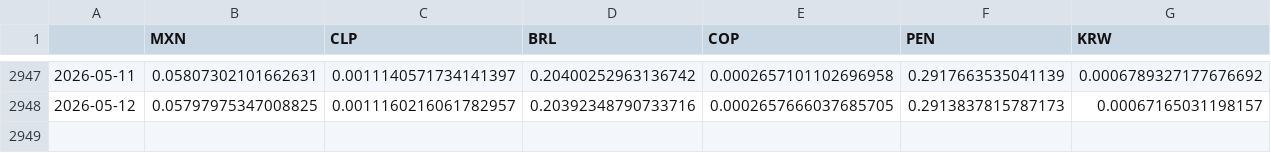
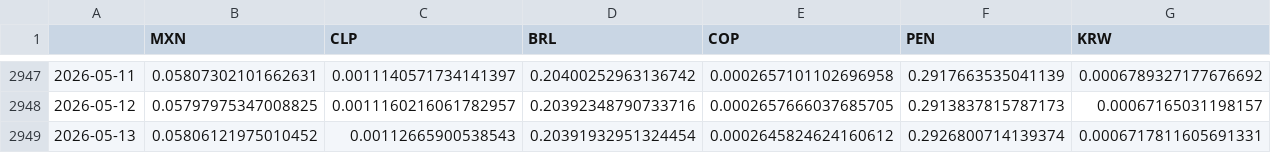
Before and after one commit to DataVizHonduran/EMFX_risk_diffusion, a CSV file: fx_data_emfx.csv, drawn as a sheet; only a part is shown, gaps mark what is left out; rows hold the shown columns only; the diff names each change by its address in the sheet, - before the commit and + after, or states it on an @@ line.

```diff
--- a/fx_data_emfx.csv
+++ b/fx_data_emfx.csv
+row 2949: 2026-05-13 | 0.05806121975010452 | 0.00112665900538543 | 0.20391932951324454 | 0.0002645824624160612 | 0.2926800714139374 | 0.0006717811605691331
```
Also changed, not shown: fx_data_raw.csv.
